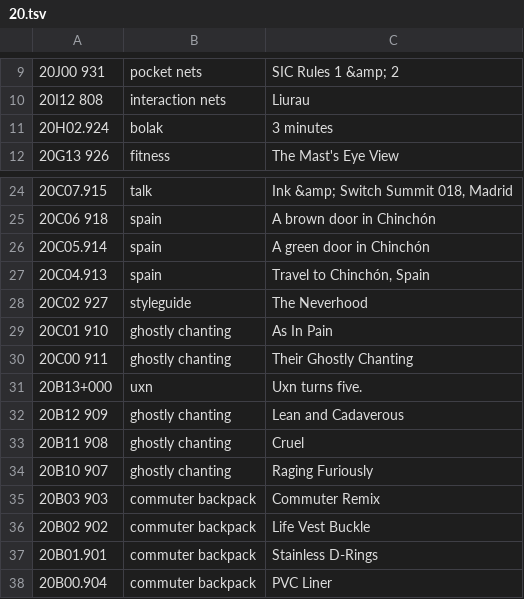
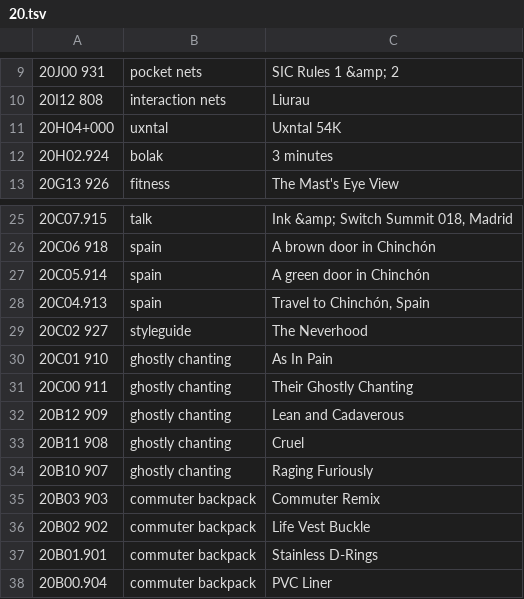
Before and after one commit to XXIIVV/oscean, a TSV file: src/tables/diary/20.tsv, drawn as a sheet; only a part is shown, gaps mark what is left out.

```diff
--- a/src/tables/diary/20.tsv
+++ b/src/tables/diary/20.tsv
@@ -10,2 +10,3 @@
 20I12 808	interaction nets	Liurau
+20H04+000	uxntal	Uxntal 54K
 20H02.924	bolak	3 minutes
@@ -30,3 +31,2 @@
 20C00 911	ghostly chanting	Their Ghostly Chanting
-20B13+000	uxn	Uxn turns five.
 20B12 909	ghostly chanting	Lean and Cadaverous
```
Also changed, not shown: src/tables/diary/17.tsv, 11 other files.
